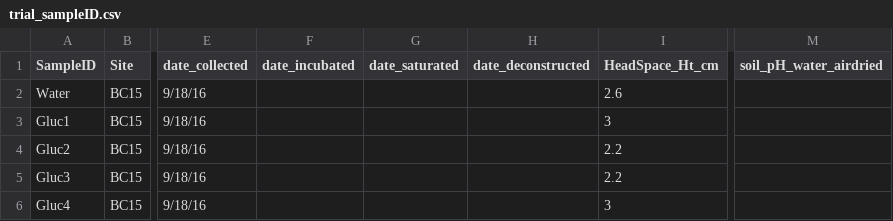
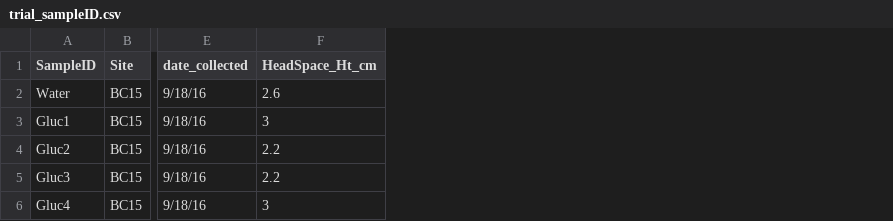
Before and after one commit to PNNL-TES/kpsr, a CSV file: data/trial_sampleID.csv, drawn as a sheet; only a part is shown, gaps mark what is left out; the diff names each change by its address in the sheet, - before the commit and + after, or states it on an @@ line.

```diff
--- a/data/trial_sampleID.csv
+++ b/data/trial_sampleID.csv
-column F (date_incubated), empty
-column G (date_saturated), empty
-column H (date_deconstructed), empty
-column M (soil_pH_water_airdried), empty
```
Also changed, not shown: 1 other file.
